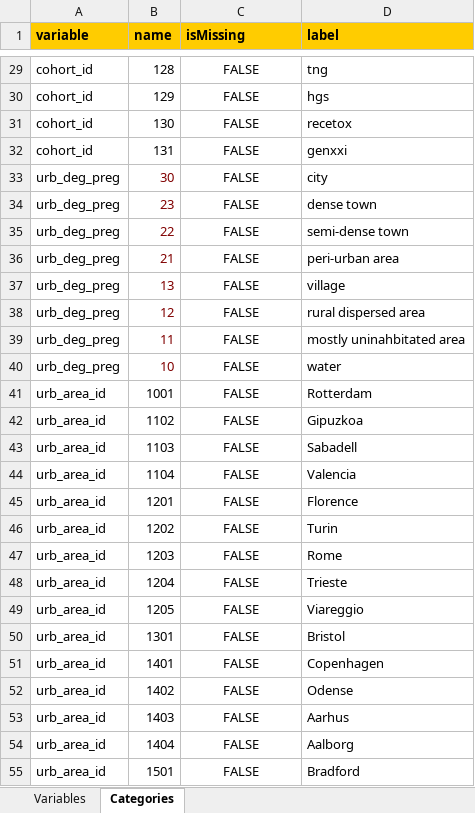
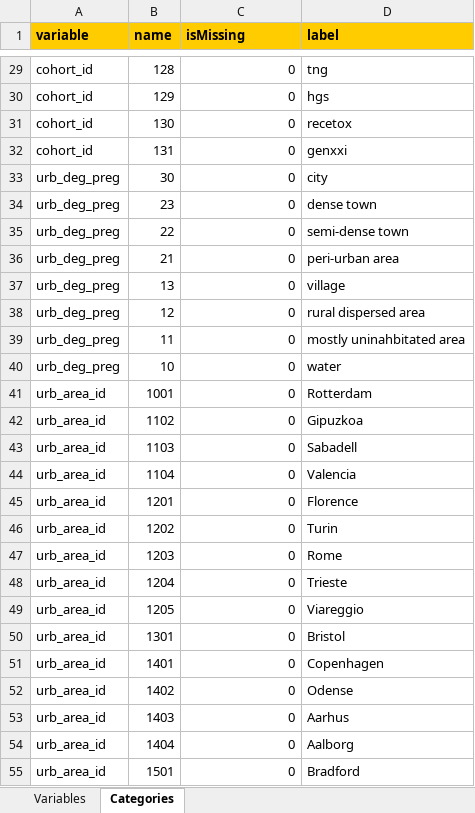
Before and after one commit to lifecycle-project/ds-dictionaries, an Excel workbook: dictionaries/urban_ath/1_0/1_0_non_rep.xlsx, sheet Categories, drawn as a sheet; only a part is shown, gaps mark what is left out; values as stored, in another font and other column widths than the file's, no borders; the diff covers the shown part only; the diff names each change by its address in the sheet, - before the commit and + after, or states it on an @@ line.

```diff
--- a/dictionaries/urban_ath/1_0/1_0_non_rep.xlsx (sheet Categories)
+++ b/dictionaries/urban_ath/1_0/1_0_non_rep.xlsx (sheet Categories)
-C29:C55 (isMissing): FALSE
+C29:C55 (isMissing): 0
-C29:C55 alignment: center
+C29:C55 alignment: right
-B33:B40 text colour: #800000
+B33:B40 text colour: black
```
Also changed, not shown: 81 edited cells and cell formats elsewhere in this sheet, sheet Variables, charts or pictures.
